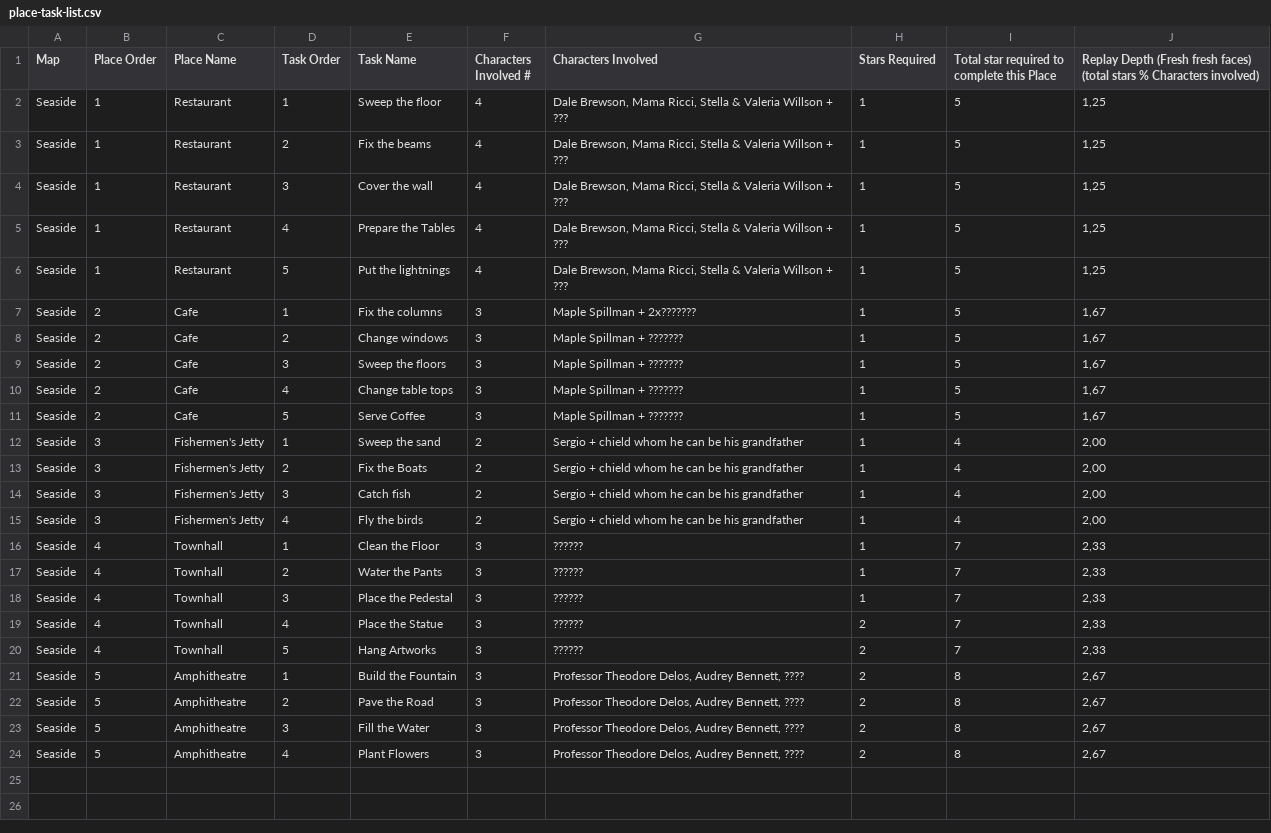
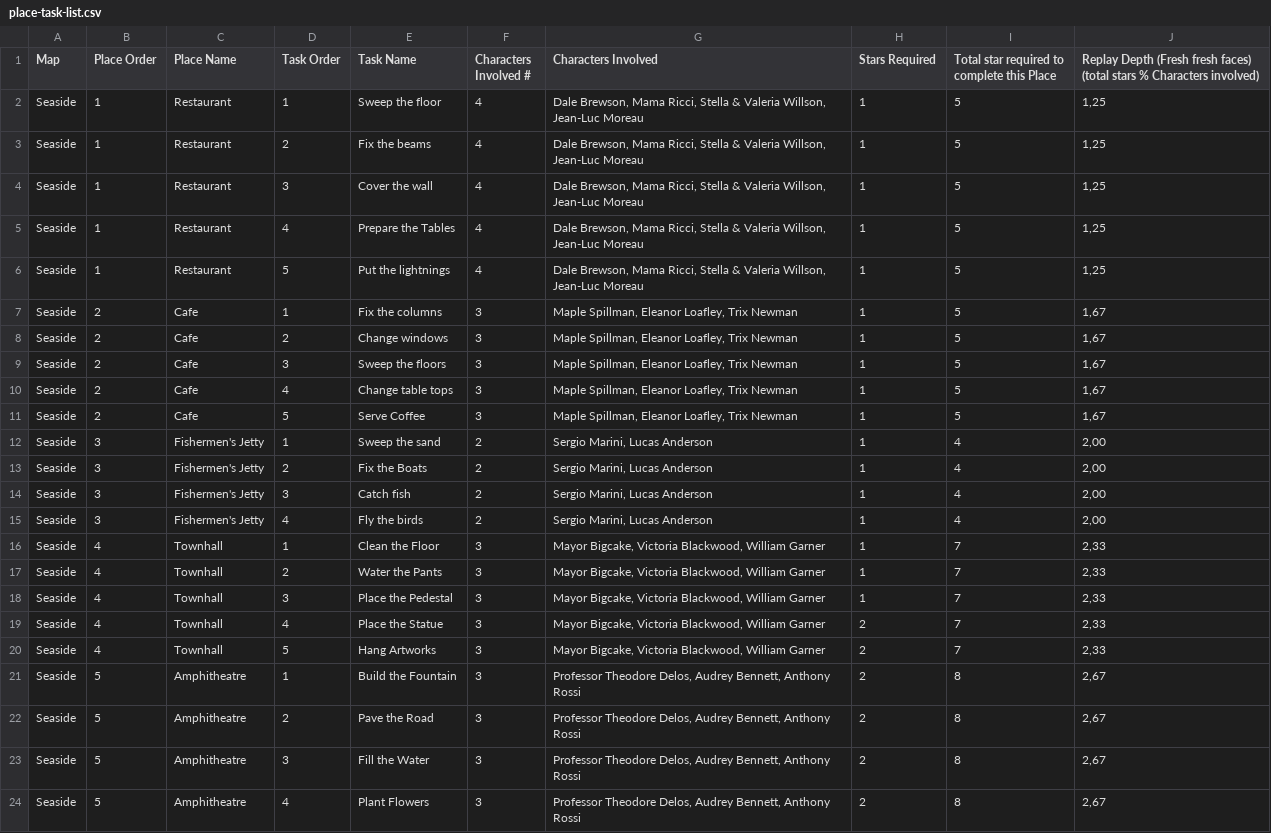
Before and after one commit to applionio/vibetowndesign, a CSV file: workflows/level-generation/level-layout/place-task-list.csv, drawn as a sheet.

Commit message:
update: enhance character involvement in VibeTown levels by adding new characters to existing tasks, enriching the narrative and interaction dynamics. This update includes the addition of Jean-Luc Moreau, Eleanor Loafley, Trix Newman, Lucas Anderson, and Mayor Bigcake to various tasks across multiple locations, ensuring a more diverse and engaging gameplay experience. Affected locations: Seaside Restaurant, Cafe, Fishermen's Jetty, Townhall, and Amphitheatre.

```diff
--- a/workflows/level-generation/level-layout/place-task-list.csv
+++ b/workflows/level-generation/level-layout/place-task-list.csv
@@ -1,24 +1,24 @@
 Map	Place Order	Place Name	Task Order	Task Name	Characters Involved #	Characters Involved	Stars Required	Total star required to complete this Place	Replay Depth (Fresh fresh faces) (total stars % Characters involved)
-Seaside	1	Restaurant	1	Sweep the floor	4	Dale Brewson, Mama Ricci, Stella & Valeria Willson + ???	1	5	1,25
-Seaside	1	Restaurant	2	Fix the beams	4	Dale Brewson, Mama Ricci, Stella & Valeria Willson + ???	1	5	1,25
-Seaside	1	Restaurant	3	Cover the wall	4	Dale Brewson, Mama Ricci, Stella & Valeria Willson + ???	1	5	1,25
-Seaside	1	Restaurant	4	Prepare the Tables	4	Dale Brewson, Mama Ricci, Stella & Valeria Willson + ???	1	5	1,25
-Seaside	1	Restaurant	5	Put the lightnings	4	Dale Brewson, Mama Ricci, Stella & Valeria Willson + ???	1	5	1,25
-Seaside	2	Cafe	1	Fix the columns	3	Maple Spillman + 2x???????	1	5	1,67
-Seaside	2	Cafe	2	Change windows	3	Maple Spillman + ???????	1	5	1,67
-Seaside	2	Cafe	3	Sweep the floors	3	Maple Spillman + ???????	1	5	1,67
-Seaside	2	Cafe	4	Change table tops	3	Maple Spillman + ???????	1	5	1,67
-Seaside	2	Cafe	5	Serve Coffee	3	Maple Spillman + ???????	1	5	1,67
-Seaside	3	Fishermen's Jetty	1	Sweep the sand	2	Sergio + chield whom he can be his grandfather	1	4	2,00
-Seaside	3	Fishermen's Jetty	2	Fix the Boats	2	Sergio + chield whom he can be his grandfather	1	4	2,00
-Seaside	3	Fishermen's Jetty	3	Catch fish	2	Sergio + chield whom he can be his grandfather	1	4	2,00
-Seaside	3	Fishermen's Jetty	4	Fly the birds	2	Sergio + chield whom he can be his grandfather	1	4	2,00
-Seaside	4	Townhall	1	Clean the Floor	3	??????	1	7	2,33
-Seaside	4	Townhall	2	Water the Pants	3	??????	1	7	2,33
-Seaside	4	Townhall	3	Place the Pedestal	3	??????	1	7	2,33
-Seaside	4	Townhall	4	Place the Statue	3	??????	2	7	2,33
-Seaside	4	Townhall	5	Hang Artworks	3	??????	2	7	2,33
-Seaside	5	Amphitheatre	1	Build the Fountain	3	Professor Theodore Delos, Audrey Bennett, ????	2	8	2,67
-Seaside	5	Amphitheatre	2	Pave the Road	3	Professor Theodore Delos, Audrey Bennett, ????	2	8	2,67
-Seaside	5	Amphitheatre	3	Fill the Water	3	Professor Theodore Delos, Audrey Bennett, ????	2	8	2,67
-Seaside	5	Amphitheatre	4	Plant Flowers	3	Professor Theodore Delos, Audrey Bennett, ????	2	8	2,67
+Seaside	1	Restaurant	1	Sweep the floor	4	Dale Brewson, Mama Ricci, Stella & Valeria Willson, Jean-Luc Moreau	1	5	1,25
+Seaside	1	Restaurant	2	Fix the beams	4	Dale Brewson, Mama Ricci, Stella & Valeria Willson, Jean-Luc Moreau	1	5	1,25
+Seaside	1	Restaurant	3	Cover the wall	4	Dale Brewson, Mama Ricci, Stella & Valeria Willson, Jean-Luc Moreau	1	5	1,25
+Seaside	1	Restaurant	4	Prepare the Tables	4	Dale Brewson, Mama Ricci, Stella & Valeria Willson, Jean-Luc Moreau	1	5	1,25
+Seaside	1	Restaurant	5	Put the lightnings	4	Dale Brewson, Mama Ricci, Stella & Valeria Willson, Jean-Luc Moreau	1	5	1,25
+Seaside	2	Cafe	1	Fix the columns	3	Maple Spillman, Eleanor Loafley, Trix Newman	1	5	1,67
+Seaside	2	Cafe	2	Change windows	3	Maple Spillman, Eleanor Loafley, Trix Newman	1	5	1,67
+Seaside	2	Cafe	3	Sweep the floors	3	Maple Spillman, Eleanor Loafley, Trix Newman	1	5	1,67
+Seaside	2	Cafe	4	Change table tops	3	Maple Spillman, Eleanor Loafley, Trix Newman	1	5	1,67
+Seaside	2	Cafe	5	Serve Coffee	3	Maple Spillman, Eleanor Loafley, Trix Newman	1	5	1,67
+Seaside	3	Fishermen's Jetty	1	Sweep the sand	2	Sergio Marini, Lucas Anderson	1	4	2,00
+Seaside	3	Fishermen's Jetty	2	Fix the Boats	2	Sergio Marini, Lucas Anderson	1	4	2,00
+Seaside	3	Fishermen's Jetty	3	Catch fish	2	Sergio Marini, Lucas Anderson	1	4	2,00
+Seaside	3	Fishermen's Jetty	4	Fly the birds	2	Sergio Marini, Lucas Anderson	1	4	2,00
+Seaside	4	Townhall	1	Clean the Floor	3	Mayor Bigcake, Victoria Blackwood, William Garner	1	7	2,33
+Seaside	4	Townhall	2	Water the Pants	3	Mayor Bigcake, Victoria Blackwood, William Garner	1	7	2,33
+Seaside	4	Townhall	3	Place the Pedestal	3	Mayor Bigcake, Victoria Blackwood, William Garner	1	7	2,33
+Seaside	4	Townhall	4	Place the Statue	3	Mayor Bigcake, Victoria Blackwood, William Garner	2	7	2,33
+Seaside	4	Townhall	5	Hang Artworks	3	Mayor Bigcake, Victoria Blackwood, William Garner	2	7	2,33
+Seaside	5	Amphitheatre	1	Build the Fountain	3	Professor Theodore Delos, Audrey Bennett, Anthony Rossi	2	8	2,67
+Seaside	5	Amphitheatre	2	Pave the Road	3	Professor Theodore Delos, Audrey Bennett, Anthony Rossi	2	8	2,67
+Seaside	5	Amphitheatre	3	Fill the Water	3	Professor Theodore Delos, Audrey Bennett, Anthony Rossi	2	8	2,67
+Seaside	5	Amphitheatre	4	Plant Flowers	3	Professor Theodore Delos, Audrey Bennett, Anthony Rossi	2	8	2,67
```
